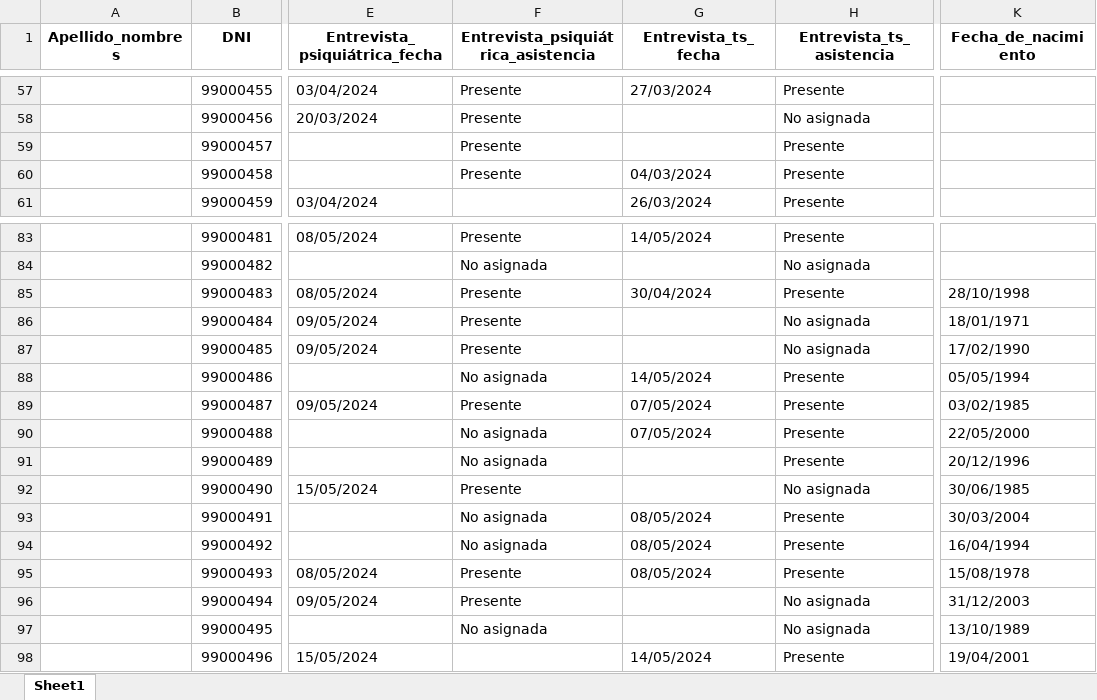
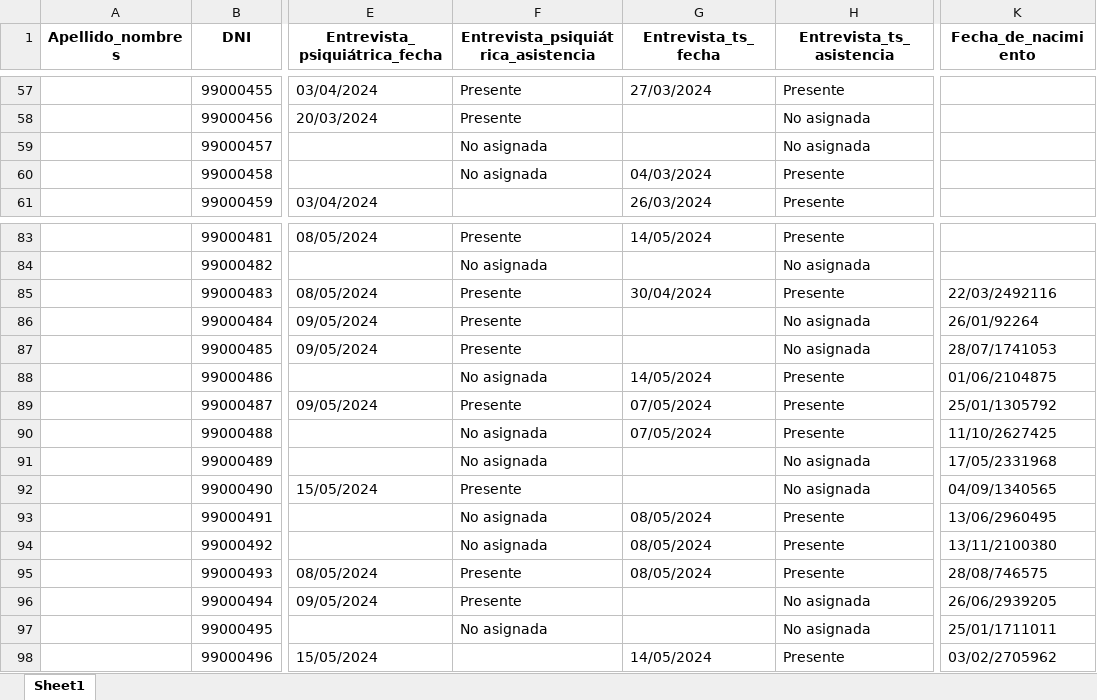
Before and after one commit to alfonsinabadin/bioestadistica2024, an Excel workbook: Trabajo práctico final/Limpieza de bases/2024 ADMISIÓN_LIMPIA.xlsx, sheet Sheet1, drawn as a sheet; only a part is shown, gaps mark what is left out; values as stored, in another font and other column widths than the file's, no borders; the diff names each change by its address in the sheet, - before the commit and + after, or states it on an @@ line.

```diff
--- a/Trabajo práctico final/Limpieza de bases/2024 ADMISIÓN_LIMPIA.xlsx (sheet Sheet1)
+++ b/Trabajo práctico final/Limpieza de bases/2024 ADMISIÓN_LIMPIA.xlsx (sheet Sheet1)
-F59:F60: Presente
+F59:F60: No asignada
-H59 (Entrevista_ts_asistencia): Presente
+H59 (Entrevista_ts_asistencia): No asignada
-K85 (Fecha_de_nacimiento): 28/10/1998
+K85 (Fecha_de_nacimiento): 22/03/2492116
-K86 (Fecha_de_nacimiento): 18/01/1971
+K86 (Fecha_de_nacimiento): 26/01/92264
-K87 (Fecha_de_nacimiento): 17/02/1990
+K87 (Fecha_de_nacimiento): 28/07/1741053
-K88 (Fecha_de_nacimiento): 05/05/1994
+K88 (Fecha_de_nacimiento): 01/06/2104875
-K89 (Fecha_de_nacimiento): 03/02/1985
+K89 (Fecha_de_nacimiento): 25/01/1305792
-K90 (Fecha_de_nacimiento): 22/05/2000
+K90 (Fecha_de_nacimiento): 11/10/2627425
-H91 (Entrevista_ts_asistencia): Presente
+H91 (Entrevista_ts_asistencia): No asignada
-K91 (Fecha_de_nacimiento): 20/12/1996
+K91 (Fecha_de_nacimiento): 17/05/2331968
-K92 (Fecha_de_nacimiento): 30/06/1985
+K92 (Fecha_de_nacimiento): 04/09/1340565
-K93 (Fecha_de_nacimiento): 30/03/2004
+K93 (Fecha_de_nacimiento): 13/06/2960495
-K94 (Fecha_de_nacimiento): 16/04/1994
+K94 (Fecha_de_nacimiento): 13/11/2100380
-K95 (Fecha_de_nacimiento): 15/08/1978
+K95 (Fecha_de_nacimiento): 28/08/746575
-K96 (Fecha_de_nacimiento): 31/12/2003
+K96 (Fecha_de_nacimiento): 26/06/2939205
-K97 (Fecha_de_nacimiento): 13/10/1989
+K97 (Fecha_de_nacimiento): 25/01/1711011
-K98 (Fecha_de_nacimiento): 19/04/2001
+K98 (Fecha_de_nacimiento): 03/02/2705962
```
Also changed, not shown: Admisiones/ADMISIÓN.xlsx, Trabajo práctico final/Limpieza de bases/2022 ADMISIÓN_LIMPIA.xlsx, 12 other files.
